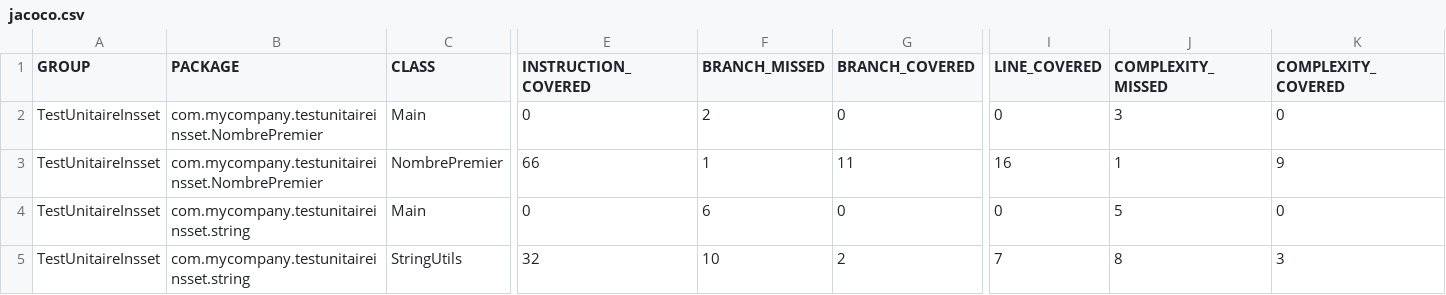
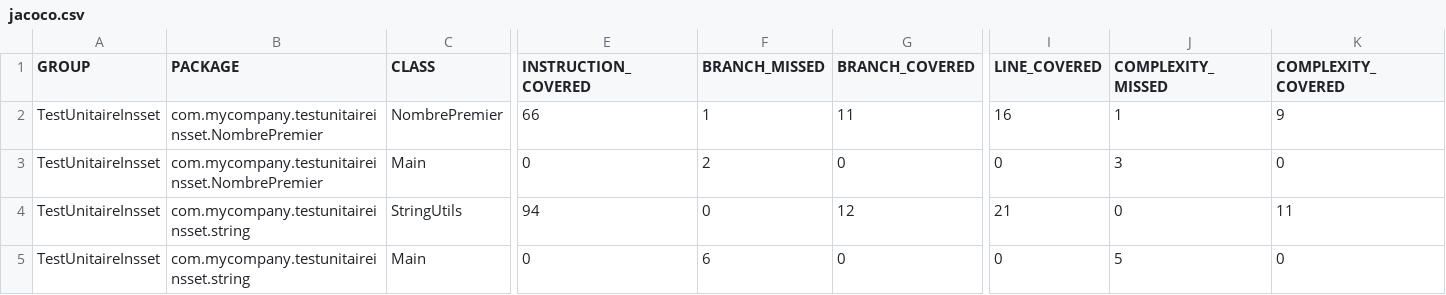
Before and after one commit to SerreauJovann/TestUnitaireInsset, a CSV file: target/site/jacoco/jacoco.csv, drawn as a sheet; only a part is shown, gaps mark what is left out; removed rows and columns are numbered as before the commit, all else as after; rows hold the shown columns only; the diff covers the shown part only; the diff names each change by its address in the sheet, - before the commit and + after, or states it on an @@ line.

```diff
--- a/target/site/jacoco/jacoco.csv
+++ b/target/site/jacoco/jacoco.csv
+row 2: TestUnitaireInsset | com.mycompany.testunitaireinsset.NombrePremier | NombrePremier | 66 | 1 | 11 | 16 | 1 | 9
-B4 (PACKAGE): com.mycompany.testunitaireinsset.NombrePremier
+B4 (PACKAGE): com.mycompany.testunitaireinsset.string
-C4 (CLASS): NombrePremier
+C4 (CLASS): StringUtils
-E4 (INSTRUCTION_COVERED): 66
+E4 (INSTRUCTION_COVERED): 94
-F4 (BRANCH_MISSED): 1
+F4 (BRANCH_MISSED): 0
-G4 (BRANCH_COVERED): 11
+G4 (BRANCH_COVERED): 12
-I4 (LINE_COVERED): 16
+I4 (LINE_COVERED): 21
-J4 (COMPLEXITY_MISSED): 1
+J4 (COMPLEXITY_MISSED): 0
-K4 (COMPLEXITY_COVERED): 9
+K4 (COMPLEXITY_COVERED): 11
-row 5: TestUnitaireInsset | com.mycompany.testunitaireinsset.string | StringUtils | 32 | 10 | 2 | 7 | 8 | 3
```
Also changed, not shown: 1 edited cell elsewhere in this file, 28 other files.
